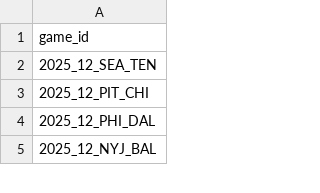
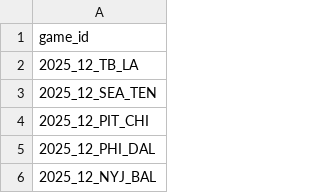
Before and after one commit to nflverse/nflverse-pbp-internal, a CSV file: released_games.csv, drawn as a sheet; only a part is shown.

```diff
--- a/released_games.csv
+++ b/released_games.csv
@@ -1,2 +1,3 @@
 game_id
+2025_12_TB_LA
 2025_12_SEA_TEN
```
